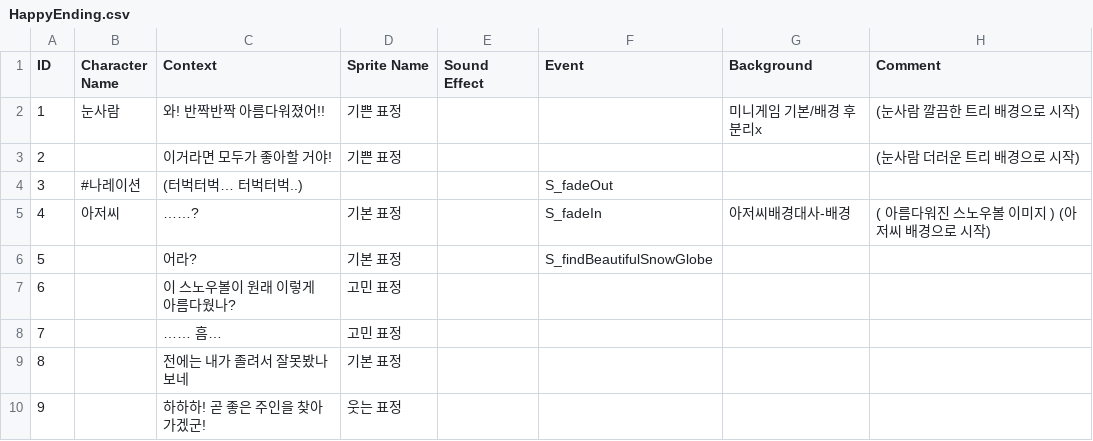
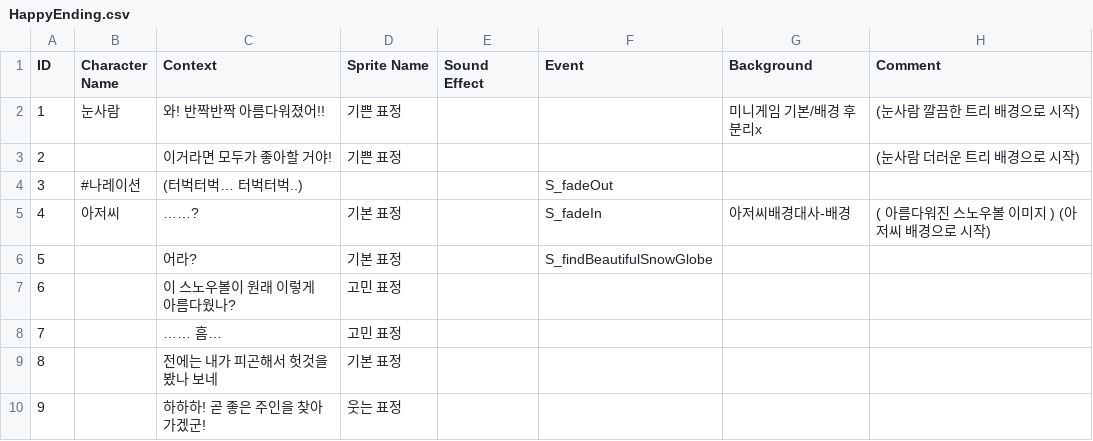
Before and after one commit to voo247/DDWU-NPC-Snow_Globe_Cleanup_Operation, a CSV file: Snow Globe Cleanup Operation/Assets/Resources/Dialogue/HappyEnding.csv, drawn as a sheet.

```diff
--- a/Snow Globe Cleanup Operation/Assets/Resources/Dialogue/HappyEnding.csv
+++ b/Snow Globe Cleanup Operation/Assets/Resources/Dialogue/HappyEnding.csv
@@ -8,3 +8,3 @@
 7,,…… 흠…,고민 표정,,,,
-8,,전에는 내가 졸려서 잘못봤나 보네,기본 표정,,,,
+8,,전에는 내가 피곤해서 헛것을 봤나 보네,기본 표정,,,,
 9,,하하하! 곧 좋은 주인을 찾아가겠군!,웃는 표정,,,,
```
Also changed, not shown: Snow Globe Cleanup Operation/Assets/Resources/Dialogue/BadEnding.csv, 8 other files.
